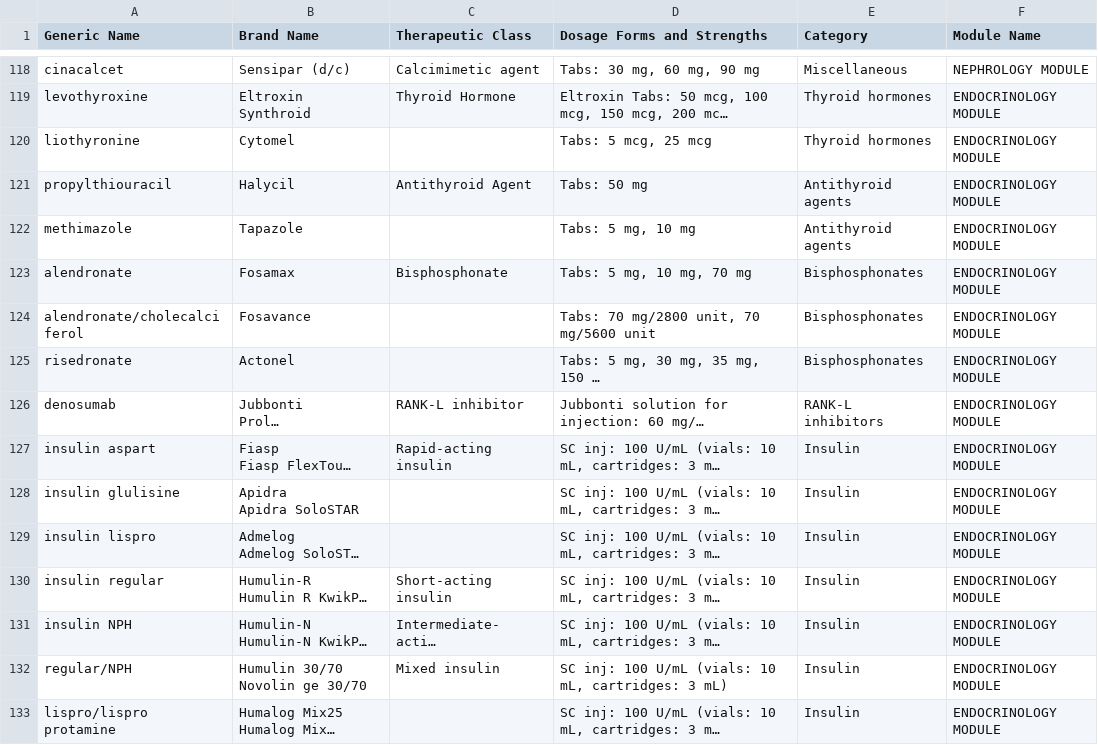
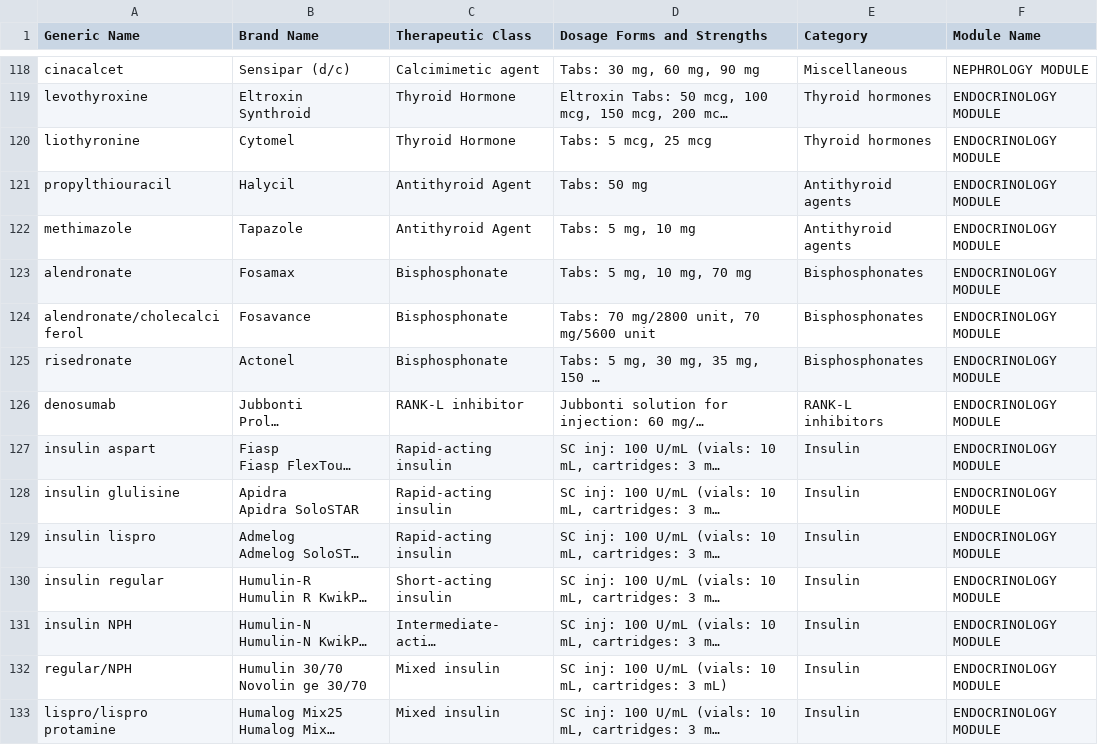
Before and after one commit to Harjas6/Flashcards, a CSV file: extractor/drugs.csv, drawn as a sheet; only a part is shown, gaps mark what is left out; long unchanged cells end in …; the diff covers the shown part only; the diff names each change by its address in the sheet, - before the commit and + after, or states it on an @@ line.

```diff
--- a/extractor/drugs.csv
+++ b/extractor/drugs.csv
-C120 (Therapeutic Class): (empty)
+C120 (Therapeutic Class): Thyroid Hormone
-C122 (Therapeutic Class): (empty)
+C122 (Therapeutic Class): Antithyroid Agent
-C124:C125 (Therapeutic Class): (empty)
+C124:C125 (Therapeutic Class): Bisphosphonate
-C128:C129 (Therapeutic Class): (empty)
+C128:C129 (Therapeutic Class): Rapid-acting insulin
-C133 (Therapeutic Class): (empty)
+C133 (Therapeutic Class): Mixed insulin
```
Also changed, not shown: 13 edited cells elsewhere in this file, 1 other file.
